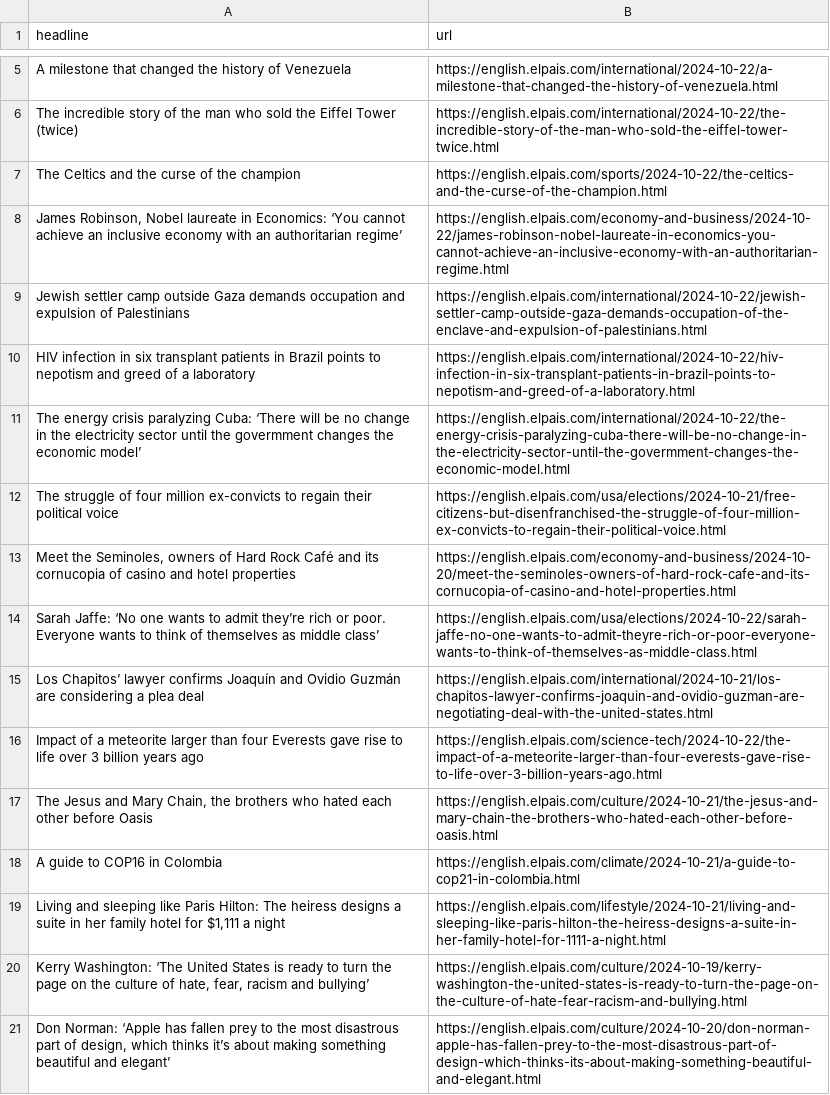
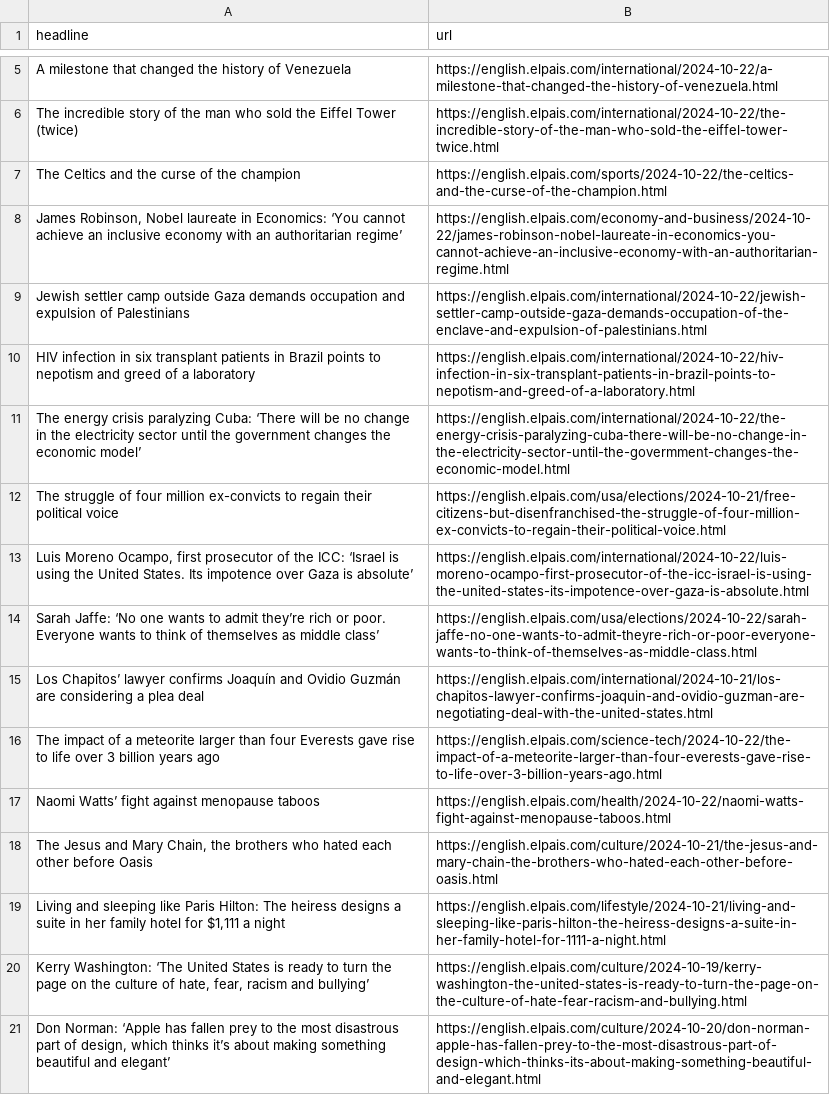
Before and after one commit to Tlo-l-w/el-paes-autoscraper, a CSV file: headlines.csv, drawn as a sheet; only a part is shown, gaps mark what is left out; the diff covers the shown part only.

```diff
--- a/headlines.csv
+++ b/headlines.csv
@@ -10,10 +10,10 @@ Jewish settler camp outside Gaza demands occupation and expulsion of Palestinian
 HIV infection in six transplant patients in Brazil points to nepotism and greed of a laboratory,https://english.elpais.com/international/2024-10-22/hiv-infection-in-six-transplant-patients-in-brazil-points-to-nepotism-and-greed-of-a-laboratory.html
-The energy crisis paralyzing Cuba: ‘There will be no change in the electricity sector until the govermment changes the economic model’,https://english.elpais.com/international/2024-10-22/the-energy-crisis-paralyzing-cuba-there-will-be-no-change-in-the-electricity-sector-until-the-govermment-changes-the-economic-model.html
+The energy crisis paralyzing Cuba: ‘There will be no change in the electricity sector until the government changes the economic model’,https://english.elpais.com/international/2024-10-22/the-energy-crisis-paralyzing-cuba-there-will-be-no-change-in-the-electricity-sector-until-the-govermment-changes-the-economic-model.html
 The struggle of four million ex-convicts to regain their political voice,https://english.elpais.com/usa/elections/2024-10-21/free-citizens-but-disenfranchised-the-struggle-of-four-million-ex-convicts-to-regain-their-political-voice.html
-"Meet the Seminoles, owners of Hard Rock Café and its cornucopia of casino and hotel properties  ",https://english.elpais.com/economy-and-business/2024-10-20/meet-the-seminoles-owners-of-hard-rock-cafe-and-its-cornucopia-of-casino-and-hotel-properties.html
+"Luis Moreno Ocampo, first prosecutor of the ICC: ‘Israel is using the United States. Its impotence over Gaza is absolute’",https://english.elpais.com/international/2024-10-22/luis-moreno-ocampo-first-prosecutor-of-the-icc-israel-is-using-the-united-states-its-impotence-over-gaza-is-absolute.html
 Sarah Jaffe: ‘No one wants to admit they’re rich or poor. Everyone wants to think of themselves as middle class’,https://english.elpais.com/usa/elections/2024-10-22/sarah-jaffe-no-one-wants-to-admit-theyre-rich-or-poor-everyone-wants-to-think-of-themselves-as-middle-class.html
 Los Chapitos’ lawyer confirms Joaquín and Ovidio Guzmán are considering a plea deal ,https://english.elpais.com/international/2024-10-21/los-chapitos-lawyer-confirms-joaquin-and-ovidio-guzman-are-negotiating-deal-with-the-united-states.html
-Impact of a meteorite larger than four Everests gave rise to life over 3 billion years ago,https://english.elpais.com/science-tech/2024-10-22/the-impact-of-a-meteorite-larger-than-four-everests-gave-rise-to-life-over-3-billion-years-ago.html
+The impact of a meteorite larger than four Everests gave rise to life over 3 billion years ago,https://english.elpais.com/science-tech/2024-10-22/the-impact-of-a-meteorite-larger-than-four-everests-gave-rise-to-life-over-3-billion-years-ago.html
+Naomi Watts’ fight against menopause taboos,https://english.elpais.com/health/2024-10-22/naomi-watts-fight-against-menopause-taboos.html
 "The Jesus and Mary Chain, the brothers who hated each other before Oasis",https://english.elpais.com/culture/2024-10-21/the-jesus-and-mary-chain-the-brothers-who-hated-each-other-before-oasis.html
-A guide to COP16 in Colombia,https://english.elpais.com/climate/2024-10-21/a-guide-to-cop21-in-colombia.html
 "Living and sleeping like Paris Hilton: The heiress designs a suite in her family hotel for $1,111 a night",https://english.elpais.com/lifestyle/2024-10-21/living-and-sleeping-like-paris-hilton-the-heiress-designs-a-suite-in-her-family-hotel-for-1111-a-night.html
```
Also changed, not shown: 4 added rows and 5 removed rows elsewhere in this file.
